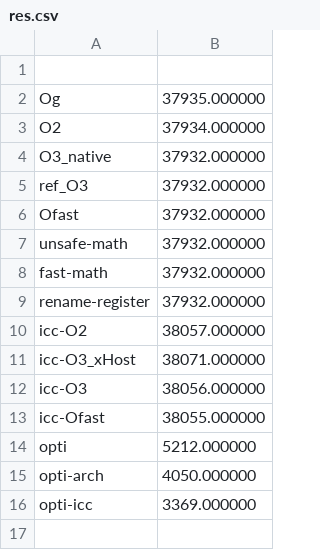
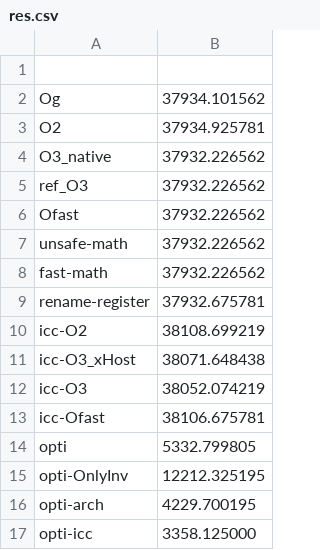
Before and after one commit to Ragmoa/ProjetVegaMissil, a CSV file: res.csv, drawn as a sheet.

```diff
--- a/res.csv
+++ b/res.csv
@@ -1,16 +1,17 @@
 
-Og,37935.000000
-O2,37934.000000
-O3_native,37932.000000
-ref_O3,37932.000000
-Ofast,37932.000000
-unsafe-math,37932.000000
-fast-math,37932.000000
-rename-register,37932.000000
-icc-O2,38057.000000
-icc-O3_xHost,38071.000000
-icc-O3,38056.000000
-icc-Ofast,38055.000000
-opti,5212.000000
-opti-arch,4050.000000
-opti-icc,3369.000000
+Og,37934.101562
+O2,37934.925781
+O3_native,37932.226562
+ref_O3,37932.226562
+Ofast,37932.226562
+unsafe-math,37932.226562
+fast-math,37932.226562
+rename-register,37932.675781
+icc-O2,38108.699219
+icc-O3_xHost,38071.648438
+icc-O3,38052.074219
+icc-Ofast,38106.675781
+opti,5332.799805
+opti-OnlyInv,12212.325195
+opti-arch,4229.700195
+opti-icc,3358.125000
```
Also changed, not shown: 2 other files.
